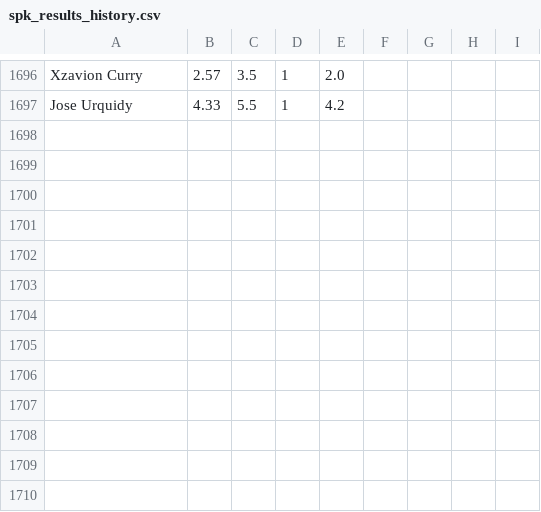
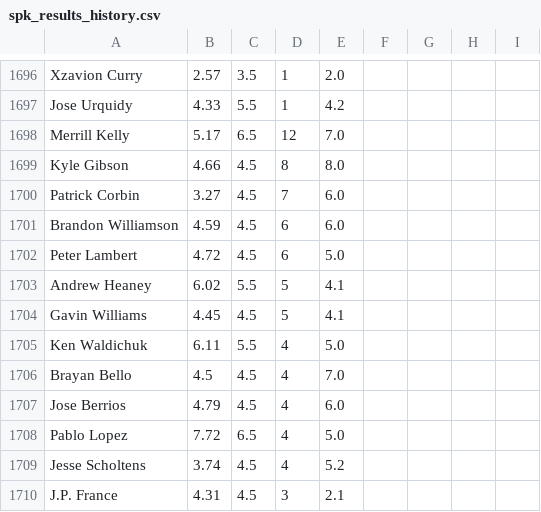
Before and after one commit to amaizehayes/sp-k-prediction-app, a CSV file: output/spk_results_history.csv, drawn as a sheet; only a part is shown, gaps mark what is left out.

```diff
--- a/output/spk_results_history.csv
+++ b/output/spk_results_history.csv
@@ -1697 +1697,14 @@ Xzavion Curry,2.57,3.5,1,2.0
 Jose Urquidy,4.33,5.5,1,4.2
+Merrill Kelly,5.17,6.5,12,7.0
+Kyle Gibson,4.66,4.5,8,8.0
+Patrick Corbin,3.27,4.5,7,6.0
+Brandon Williamson,4.59,4.5,6,6.0
+Peter Lambert,4.72,4.5,6,5.0
+Andrew Heaney,6.02,5.5,5,4.1
+Gavin Williams,4.45,4.5,5,4.1
+Ken Waldichuk,6.11,5.5,4,5.0
+Brayan Bello,4.5,4.5,4,7.0
+Jose Berrios,4.79,4.5,4,6.0
+Pablo Lopez,7.72,6.5,4,5.0
+Jesse Scholtens,3.74,4.5,4,5.2
+J.P. France,4.31,4.5,3,2.1
```
Also changed, not shown: output/sp_log_2023.csv, spk_yesterday_results.csv.
